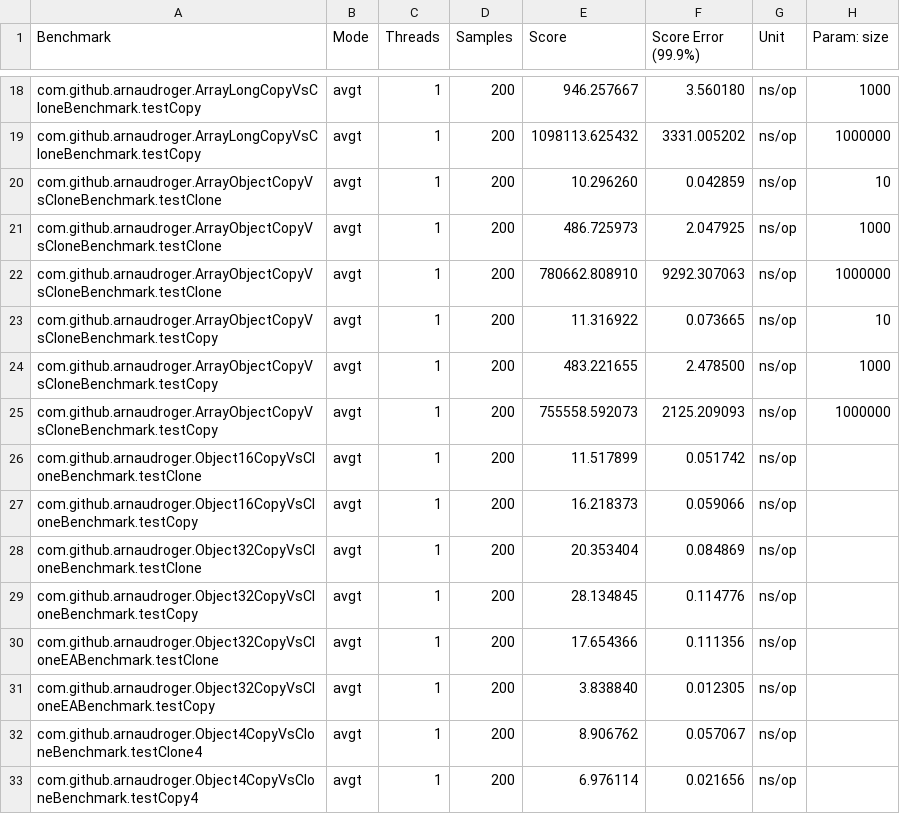
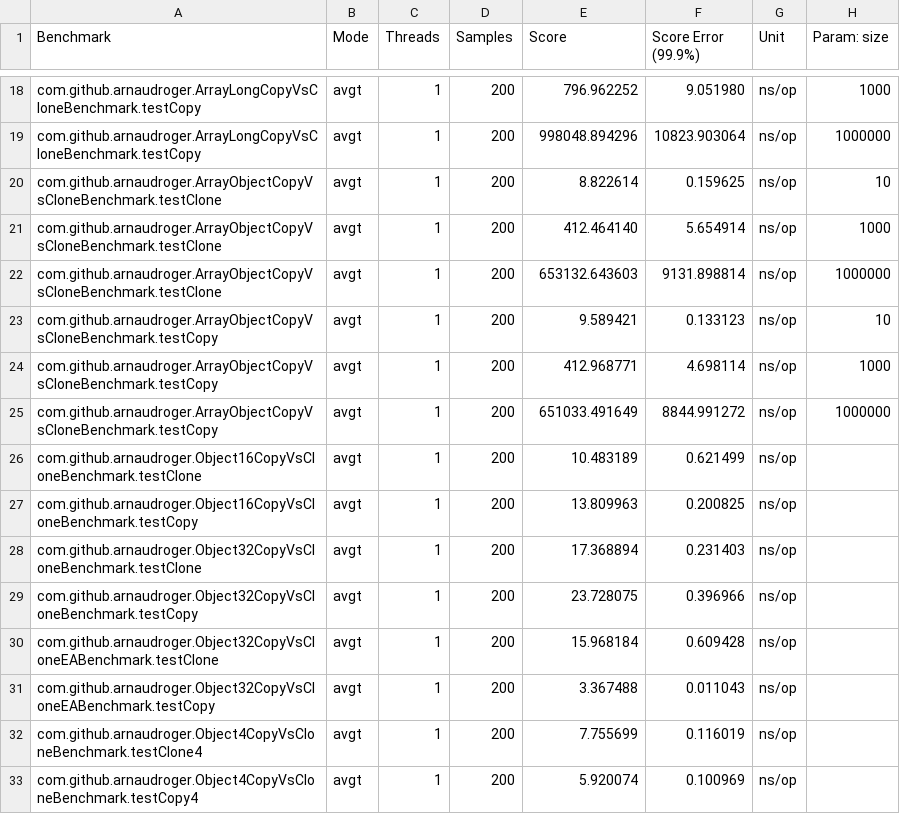
Before and after one commit to arnaudroger/blog_samples, a CSV file: 03_clonevscopy/jmh-result.csv, drawn as a sheet; only a part is shown, gaps mark what is left out; the diff covers the shown part only.

```diff
--- a/03_clonevscopy/jmh-result.csv
+++ b/03_clonevscopy/jmh-result.csv
@@ -18,16 +18,16 @@
-"com.github.arnaudroger.ArrayLongCopyVsCloneBenchmark.testCopy","avgt",1,200,946.257667,3.560180,"ns/op",1000
-"com.github.arnaudroger.ArrayLongCopyVsCloneBenchmark.testCopy","avgt",1,200,1098113.625432,3331.005202,"ns/op",1000000
-"com.github.arnaudroger.ArrayObjectCopyVsCloneBenchmark.testClone","avgt",1,200,10.296260,0.042859,"ns/op",10
-"com.github.arnaudroger.ArrayObjectCopyVsCloneBenchmark.testClone","avgt",1,200,486.725973,2.047925,"ns/op",1000
-"com.github.arnaudroger.ArrayObjectCopyVsCloneBenchmark.testClone","avgt",1,200,780662.808910,9292.307063,"ns/op",1000000
-"com.github.arnaudroger.ArrayObjectCopyVsCloneBenchmark.testCopy","avgt",1,200,11.316922,0.073665,"ns/op",10
-"com.github.arnaudroger.ArrayObjectCopyVsCloneBenchmark.testCopy","avgt",1,200,483.221655,2.478500,"ns/op",1000
-"com.github.arnaudroger.ArrayObjectCopyVsCloneBenchmark.testCopy","avgt",1,200,755558.592073,2125.209093,"ns/op",1000000
-"com.github.arnaudroger.Object16CopyVsCloneBenchmark.testClone","avgt",1,200,11.517899,0.051742,"ns/op",
-"com.github.arnaudroger.Object16CopyVsCloneBenchmark.testCopy","avgt",1,200,16.218373,0.059066,"ns/op",
-"com.github.arnaudroger.Object32CopyVsCloneBenchmark.testClone","avgt",1,200,20.353404,0.084869,"ns/op",
-"com.github.arnaudroger.Object32CopyVsCloneBenchmark.testCopy","avgt",1,200,28.134845,0.114776,"ns/op",
-"com.github.arnaudroger.Object32CopyVsCloneEABenchmark.testClone","avgt",1,200,17.654366,0.111356,"ns/op",
-"com.github.arnaudroger.Object32CopyVsCloneEABenchmark.testCopy","avgt",1,200,3.838840,0.012305,"ns/op",
-"com.github.arnaudroger.Object4CopyVsCloneBenchmark.testClone4","avgt",1,200,8.906762,0.057067,"ns/op",
-"com.github.arnaudroger.Object4CopyVsCloneBenchmark.testCopy4","avgt",1,200,6.976114,0.021656,"ns/op",
+"com.github.arnaudroger.ArrayLongCopyVsCloneBenchmark.testCopy","avgt",1,200,796.962252,9.051980,"ns/op",1000
+"com.github.arnaudroger.ArrayLongCopyVsCloneBenchmark.testCopy","avgt",1,200,998048.894296,10823.903064,"ns/op",1000000
+"com.github.arnaudroger.ArrayObjectCopyVsCloneBenchmark.testClone","avgt",1,200,8.822614,0.159625,"ns/op",10
+"com.github.arnaudroger.ArrayObjectCopyVsCloneBenchmark.testClone","avgt",1,200,412.464140,5.654914,"ns/op",1000
+"com.github.arnaudroger.ArrayObjectCopyVsCloneBenchmark.testClone","avgt",1,200,653132.643603,9131.898814,"ns/op",1000000
+"com.github.arnaudroger.ArrayObjectCopyVsCloneBenchmark.testCopy","avgt",1,200,9.589421,0.133123,"ns/op",10
+"com.github.arnaudroger.ArrayObjectCopyVsCloneBenchmark.testCopy","avgt",1,200,412.968771,4.698114,"ns/op",1000
+"com.github.arnaudroger.ArrayObjectCopyVsCloneBenchmark.testCopy","avgt",1,200,651033.491649,8844.991272,"ns/op",1000000
+"com.github.arnaudroger.Object16CopyVsCloneBenchmark.testClone","avgt",1,200,10.483189,0.621499,"ns/op",
+"com.github.arnaudroger.Object16CopyVsCloneBenchmark.testCopy","avgt",1,200,13.809963,0.200825,"ns/op",
+"com.github.arnaudroger.Object32CopyVsCloneBenchmark.testClone","avgt",1,200,17.368894,0.231403,"ns/op",
+"com.github.arnaudroger.Object32CopyVsCloneBenchmark.testCopy","avgt",1,200,23.728075,0.396966,"ns/op",
+"com.github.arnaudroger.Object32CopyVsCloneEABenchmark.testClone","avgt",1,200,15.968184,0.609428,"ns/op",
+"com.github.arnaudroger.Object32CopyVsCloneEABenchmark.testCopy","avgt",1,200,3.367488,0.011043,"ns/op",
+"com.github.arnaudroger.Object4CopyVsCloneBenchmark.testClone4","avgt",1,200,7.755699,0.116019,"ns/op",
+"com.github.arnaudroger.Object4CopyVsCloneBenchmark.testCopy4","avgt",1,200,5.920074,0.100969,"ns/op",
```
Also changed, not shown: 36 edited cells elsewhere in this file.
